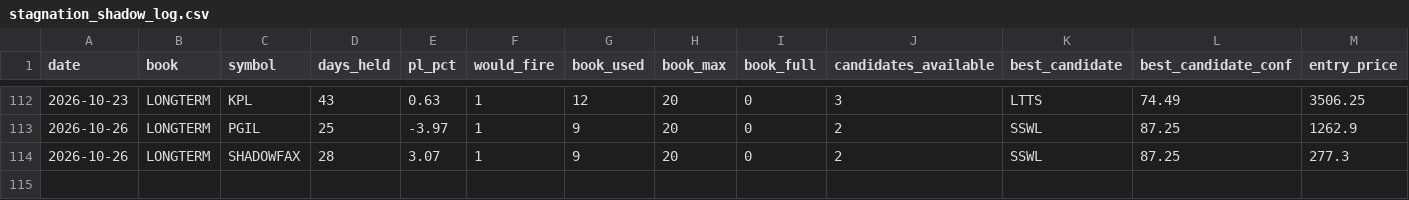
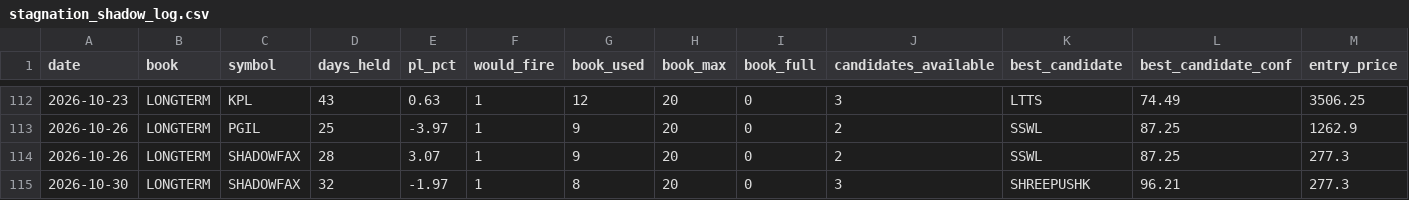
Before and after one commit to Gauravsingh257/stocks-with-gaurav, a CSV file: docs/validation/stagnation_shadow_log.csv, drawn as a sheet; only a part is shown, gaps mark what is left out; rows hold the shown columns only; the diff names each change by its address in the sheet, - before the commit and + after, or states it on an @@ line.

```diff
--- a/docs/validation/stagnation_shadow_log.csv
+++ b/docs/validation/stagnation_shadow_log.csv
+row 115: 2026-10-30 | LONGTERM | SHADOWFAX | 32 | -1.97 | 1 | 8 | 20 | 0 | 3 | SHREEPUSHK | 96.21 | 277.3
```
